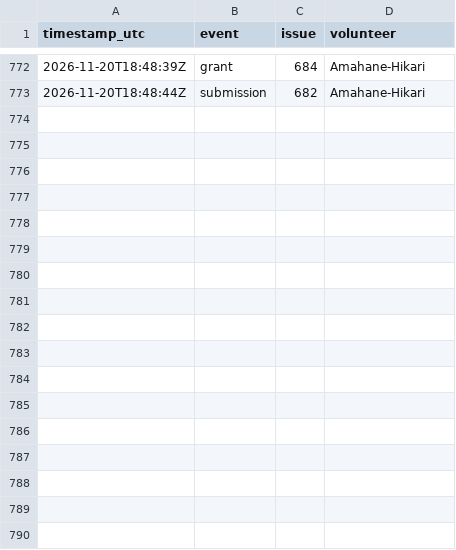
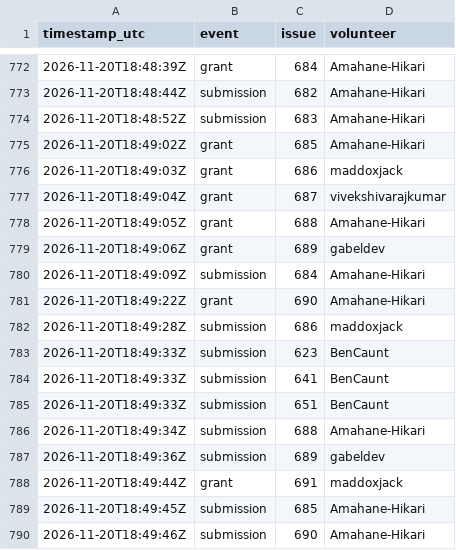
Before and after one commit to 1337isnot1337/alpoge-rh-replay, a TSV file: tracker/activity.tsv, drawn as a sheet; only a part is shown, gaps mark what is left out.

```diff
--- a/tracker/activity.tsv
+++ b/tracker/activity.tsv
@@ -773 +773,18 @@ timestamp_utc	event	issue	volunteer
 2026-11-20T18:48:44Z	submission	682	Amahane-Hikari
+2026-11-20T18:48:52Z	submission	683	Amahane-Hikari
+2026-11-20T18:49:02Z	grant	685	Amahane-Hikari
+2026-11-20T18:49:03Z	grant	686	maddoxjack
+2026-11-20T18:49:04Z	grant	687	vivekshivarajkumar
+2026-11-20T18:49:05Z	grant	688	Amahane-Hikari
+2026-11-20T18:49:06Z	grant	689	gabeldev
+2026-11-20T18:49:09Z	submission	684	Amahane-Hikari
+2026-11-20T18:49:22Z	grant	690	Amahane-Hikari
+2026-11-20T18:49:28Z	submission	686	maddoxjack
+2026-11-20T18:49:33Z	submission	623	BenCaunt
+2026-11-20T18:49:33Z	submission	641	BenCaunt
+2026-11-20T18:49:33Z	submission	651	BenCaunt
+2026-11-20T18:49:34Z	submission	688	Amahane-Hikari
+2026-11-20T18:49:36Z	submission	689	gabeldev
+2026-11-20T18:49:44Z	grant	691	maddoxjack
+2026-11-20T18:49:45Z	submission	685	Amahane-Hikari
+2026-11-20T18:49:46Z	submission	690	Amahane-Hikari
```
Also changed, not shown: 2 other files.
